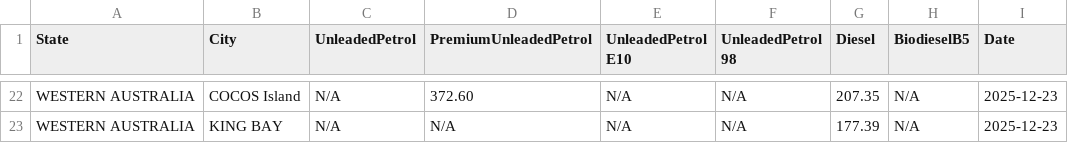
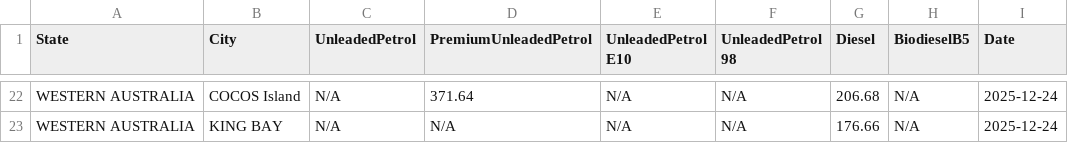
Before and after one commit to nwbort/tgp-viva, a CSV file: vivaenergy.com.au-quick-links-terminal-gate-pricing.csv, drawn as a sheet; only a part is shown, gaps mark what is left out; the diff covers the shown part only; the diff names each change by its address in the sheet, - before the commit and + after, or states it on an @@ line.

```diff
--- a/vivaenergy.com.au-quick-links-terminal-gate-pricing.csv
+++ b/vivaenergy.com.au-quick-links-terminal-gate-pricing.csv
-D22 (PremiumUnleadedPetrol): 372.60
+D22 (PremiumUnleadedPetrol): 371.64
-G22 (Diesel): 207.35
+G22 (Diesel): 206.68
-I22:I23 (Date): 2025-12-23
+I22:I23 (Date): 2025-12-24
-G23 (Diesel): 177.39
+G23 (Diesel): 176.66
```
Also changed, not shown: 84 edited cells elsewhere in this file.
